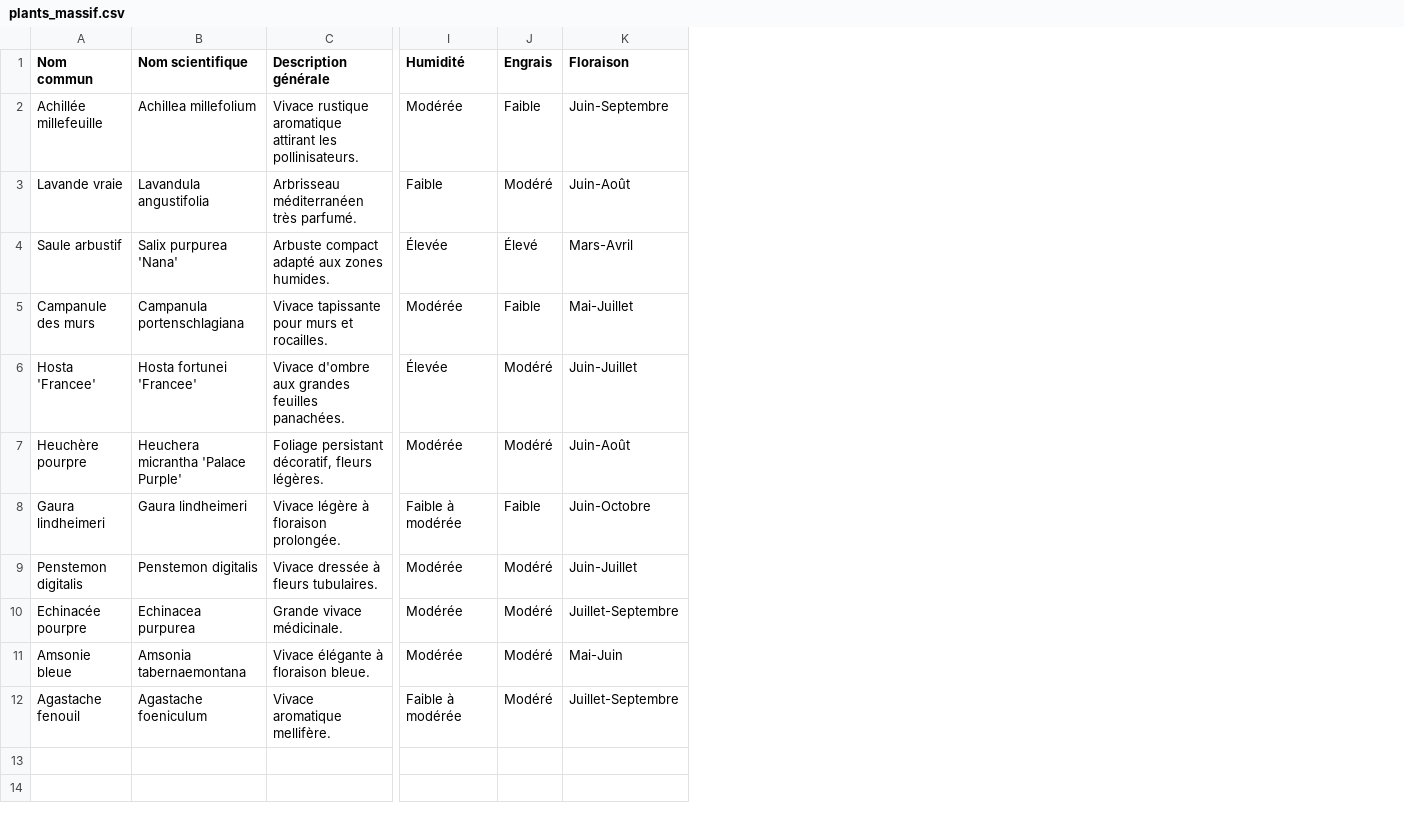
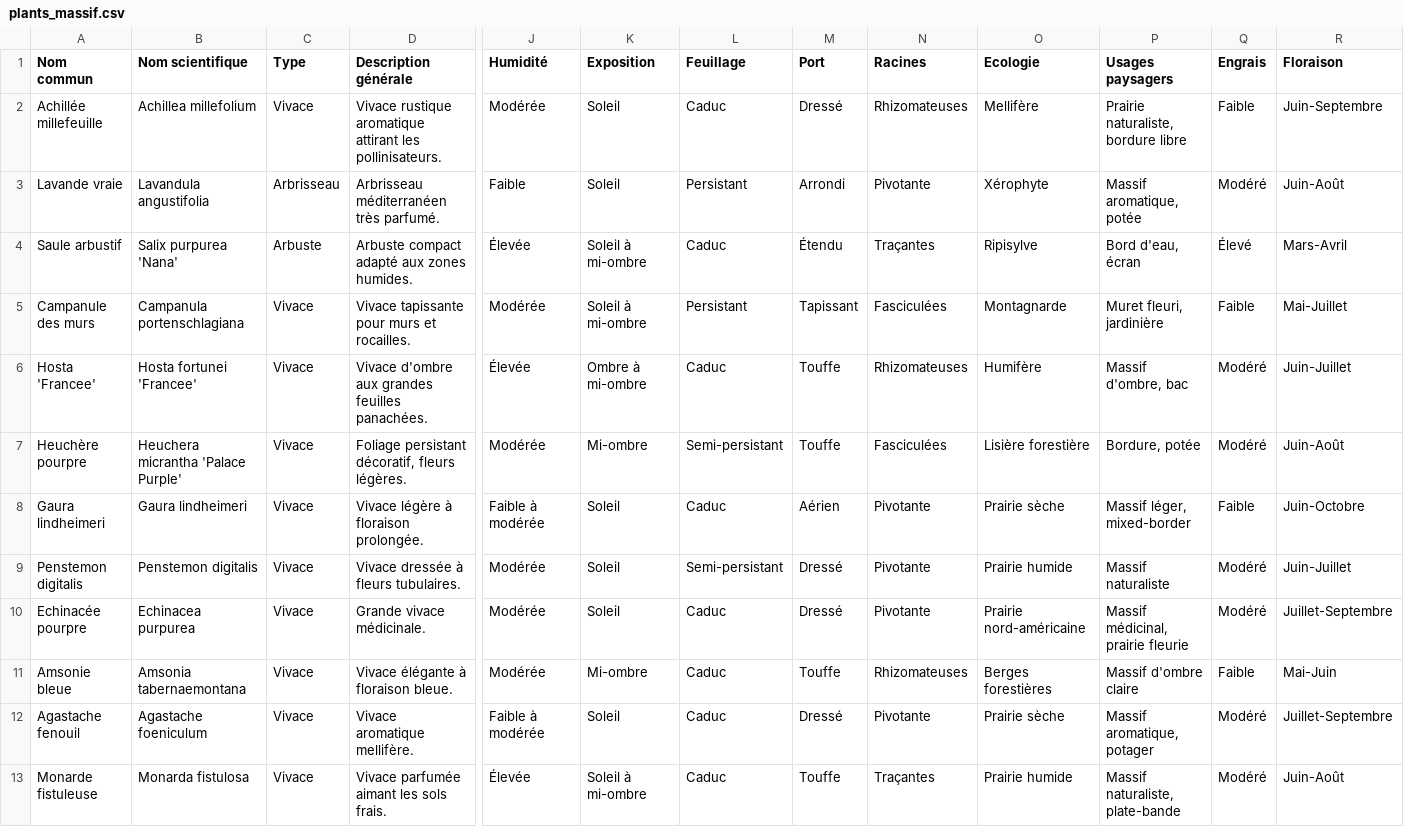
Before and after one commit to creaverttoulouse-stack/mycelia-ai, a CSV file: data/plants_massif.csv, drawn as a sheet; only a part is shown, gaps mark what is left out; addresses are those after the commit; rows hold the shown columns only; the diff names each change by its address in the sheet, - before the commit and + after, or states it on an @@ line.

Commit message:
Expand botany dataset schema

```diff
--- a/data/plants_massif.csv
+++ b/data/plants_massif.csv
+column C (Type), rows 2-12: Vivace | Arbrisseau | Arbuste | Vivace | Vivace | Vivace | Vivace | Vivace | Vivace | Vivace | Vivace
+column K (Exposition), rows 2-12: Soleil | Soleil | Soleil à mi-ombre | Soleil à mi-ombre | Ombre à mi-ombre | Mi-ombre | Soleil | Soleil | Soleil | Mi-ombre | Soleil
+column L (Feuillage), rows 2-12: Caduc | Persistant | Caduc | Persistant | Caduc | Semi-persistant | Caduc | Semi-persistant | Caduc | Caduc | Caduc
+column M (Port), rows 2-12: Dressé | Arrondi | Étendu | Tapissant | Touffe | Touffe | Aérien | Dressé | Dressé | Touffe | Dressé
+column N (Racines), rows 2-12: Rhizomateuses | Pivotante | Traçantes | Fasciculées | Rhizomateuses | Fasciculées | Pivotante | Pivotante | Pivotante | Rhizomateuses | Pivotante
+column O (Ecologie), rows 2-12: Mellifère | Xérophyte | Ripisylve | Montagnarde | Humifère | Lisière forestière | Prairie sèche | Prairie humide | Prairie nord-américaine | Berges forestières | Prairie sèche
+column P (Usages paysagers), rows 2-12: Prairie naturaliste, bordure libre | Massif aromatique, potée | Bord d'eau, écran | Muret fleuri, jardinière | Massif d'ombre, bac | Bordure, potée | Massif léger, mixed-border | Massif naturaliste | Massif médicinal, prairie fleurie | Massif d'ombre claire | Massif aromatique, potager
-Q11 (Engrais): Modéré
+Q11 (Engrais): Faible
+row 13: Monarde fistuleuse | Monarda fistulosa | Vivace | Vivace parfumée aimant les sols frais. | Élevée | Soleil à mi-ombre | Caduc | Touffe | Traçantes | Prairie humide | Massif naturaliste, plate-bande | Modéré | Juin-Août
```
Also changed, not shown: 1 other file.
